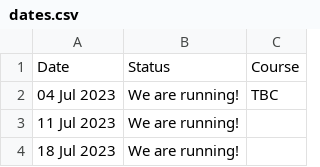
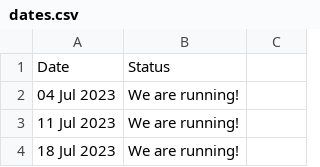
Before and after one commit to rwkura/rwkura.github.io, a CSV file: _data/dates.csv, drawn as a sheet; only a part is shown; the diff names each change by its address in the sheet, - before the commit and + after, or states it on an @@ line.

Commit message:
Update dates.csv

```diff
--- a/_data/dates.csv
+++ b/_data/dates.csv
-C1: Course
+C1: (empty)
-C2: TBC
+C2: (empty)
```
